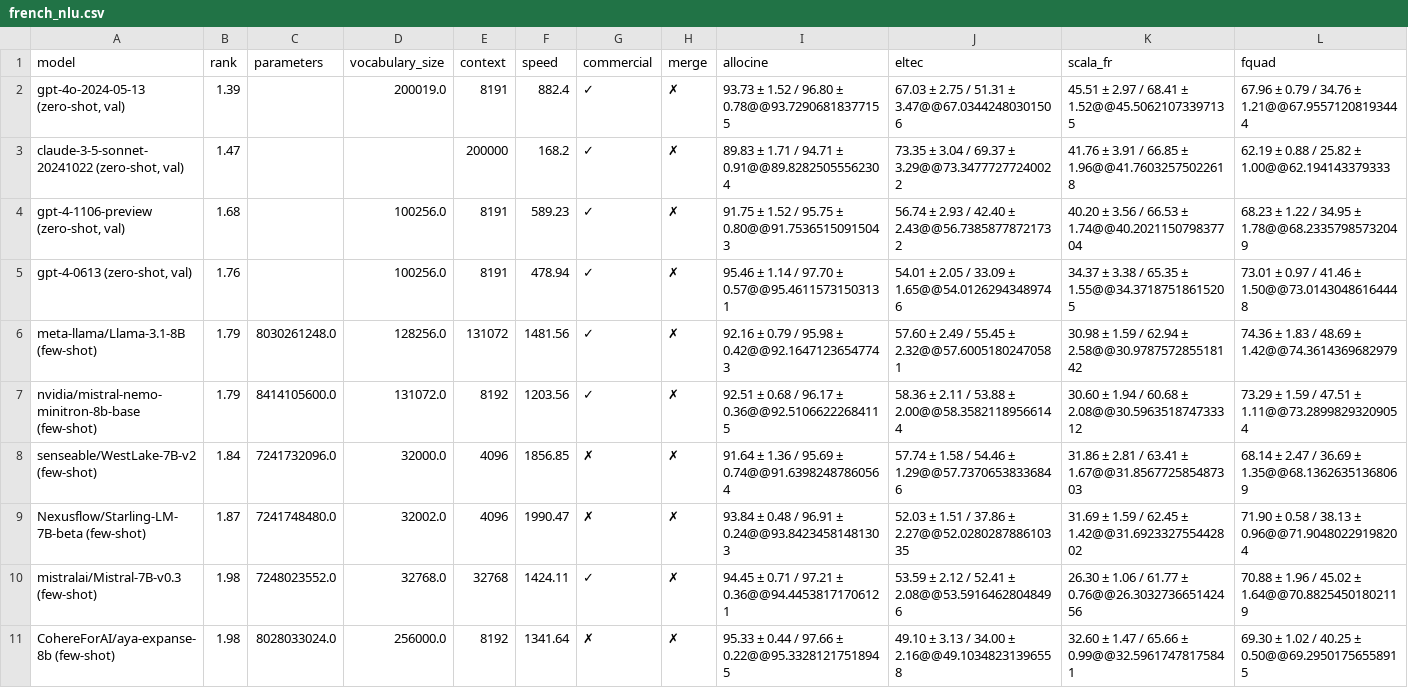
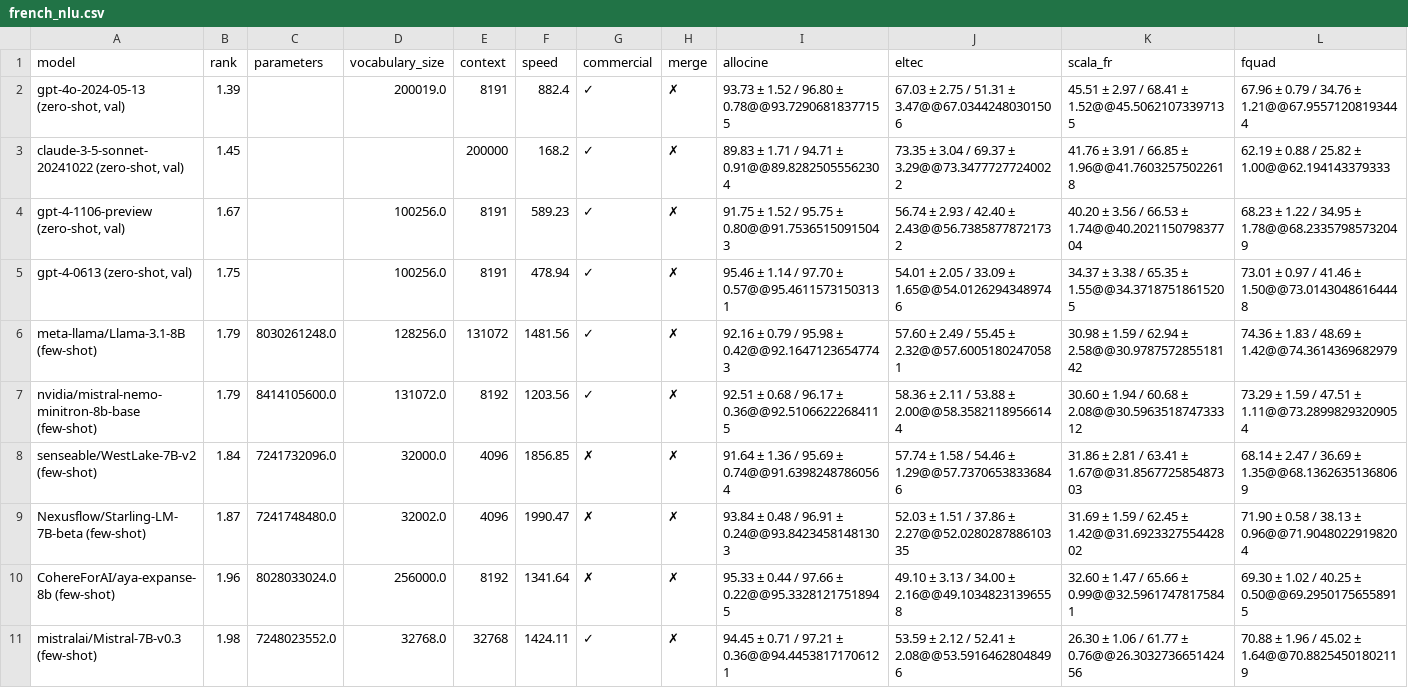
Before and after one commit to viggo-gascou/leaderboards, a CSV file: leaderboards/french_nlu.csv, drawn as a sheet; only a part is shown; removed rows and columns are numbered as before the commit, all else as after; rows hold the shown columns only; the diff covers the shown part only; the diff names each change by its address in the sheet, - before the commit and + after, or states it on an @@ line.

```diff
--- a/leaderboards/french_nlu.csv
+++ b/leaderboards/french_nlu.csv
-B3 (rank): 1.47
+B3 (rank): 1.45
-B4 (rank): 1.68
+B4 (rank): 1.67
-B5 (rank): 1.76
+B5 (rank): 1.75
+row 10: CohereForAI/aya-expanse-8b (few-shot) | 1.96 | 8028033024.0 | 256000.0 | 8192 | 1341.64 | ✗ | ✗ | 95.33 ± 0.44 / 97.66 ± 0.22@@95.33281217518945 | 49.10 ± 3.13 / 34.00 ± 2.16@@49.10348231396558 | 32.60 ± 1.47 / 65.66 ± 0.99@@32.59617478175841 | 69.30 ± 1.02 / 40.25 ± 0.50@@69.29501756558915
-row 11: CohereForAI/aya-expanse-8b (few-shot) | 1.98 | 8028033024.0 | 256000.0 | 8192 | 1341.64 | ✗ | ✗ | 95.33 ± 0.44 / 97.66 ± 0.22@@95.33281217518945 | 49.10 ± 3.13 / 34.00 ± 2.16@@49.10348231396558 | 32.60 ± 1.47 / 65.66 ± 0.99@@32.59617478175841 | 69.30 ± 1.02 / 40.25 ± 0.50@@69.29501756558915
```
Also changed, not shown: 1 added row and 8 edited cells elsewhere in this file, leaderboards/european_all.csv, leaderboards/french_all.csv, 43 other files.
